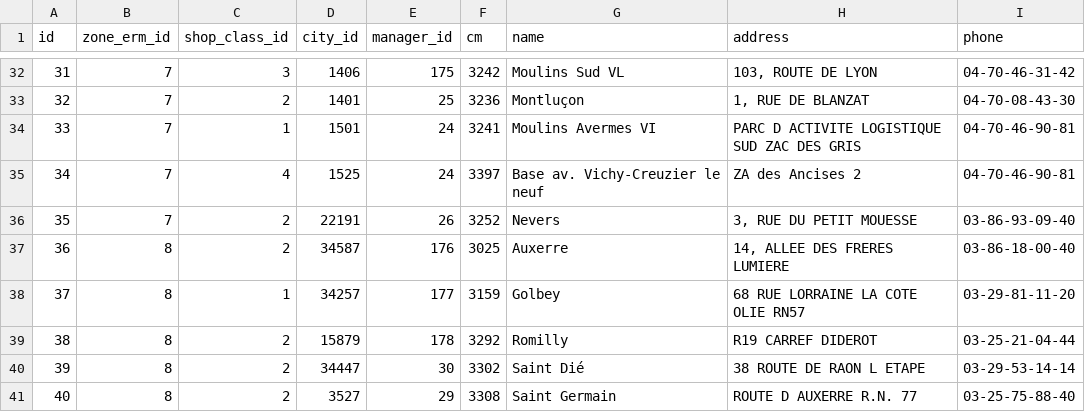
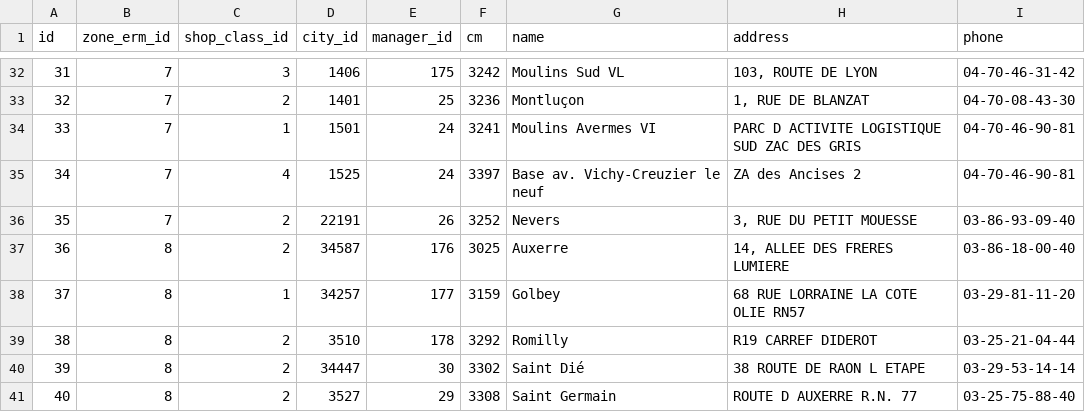
Before and after one commit to JeDeveloppe/ERM, a CSV file: import/shops.csv, drawn as a sheet; only a part is shown, gaps mark what is left out.

```diff
--- a/import/shops.csv
+++ b/import/shops.csv
@@ -38,3 +38,3 @@
 "37","8","1","34257","177","3159","Golbey","68 RUE LORRAINE LA COTE OLIE RN57","03-29-81-11-20"
-"38","8","2","15879","178","3292","Romilly","R19 CARREF DIDEROT","03-25-21-04-44"
+"38","8","2","3510","178","3292","Romilly","R19 CARREF DIDEROT","03-25-21-04-44"
 "39","8","2","34447","30","3302","Saint Dié","38 ROUTE DE RAON L ETAPE","03-29-53-14-14"
```
Also changed, not shown: import/cgos.csv, 16 other files.
